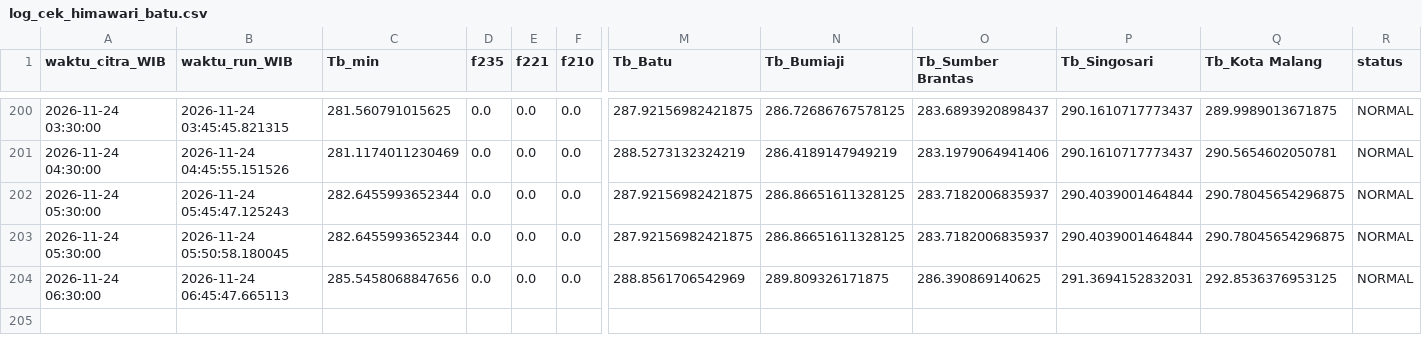
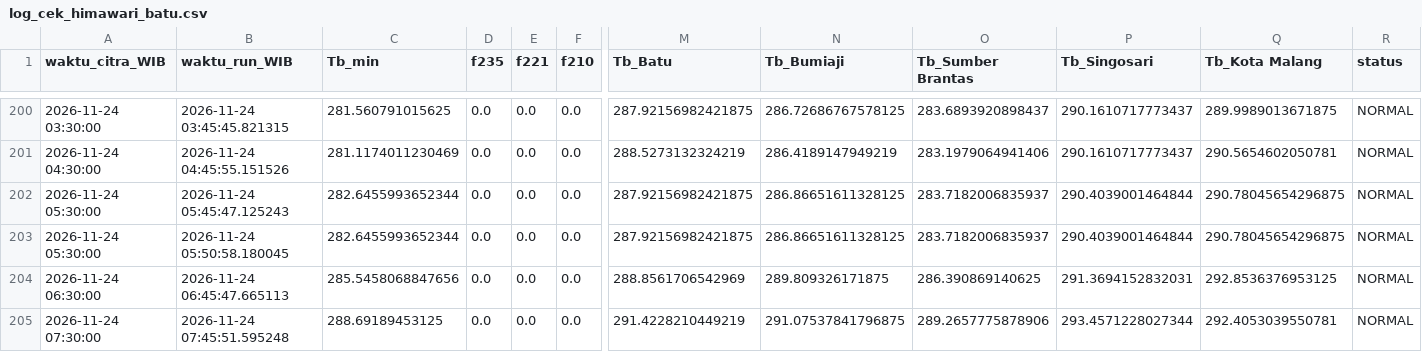
Before and after one commit to bagus2018/pantau-awan-batu, a CSV file: output/log_cek_himawari_batu.csv, drawn as a sheet; only a part is shown, gaps mark what is left out; rows hold the shown columns only; the diff names each change by its address in the sheet, - before the commit and + after, or states it on an @@ line.

```diff
--- a/output/log_cek_himawari_batu.csv
+++ b/output/log_cek_himawari_batu.csv
+row 205: 2026-11-24 07:30:00 | 2026-11-24 07:45:51.595248 | 288.69189453125 | 0.0 | 0.0 | 0.0 | 291.4228210449219 | 291.07537841796875 | 289.2657775878906 | 293.4571228027344 | 292.4053039550781 | NORMAL
```
Also changed, not shown: output/LATEST_banding_historis.csv, output/LATEST_deret_awan.csv, 4 other files.
